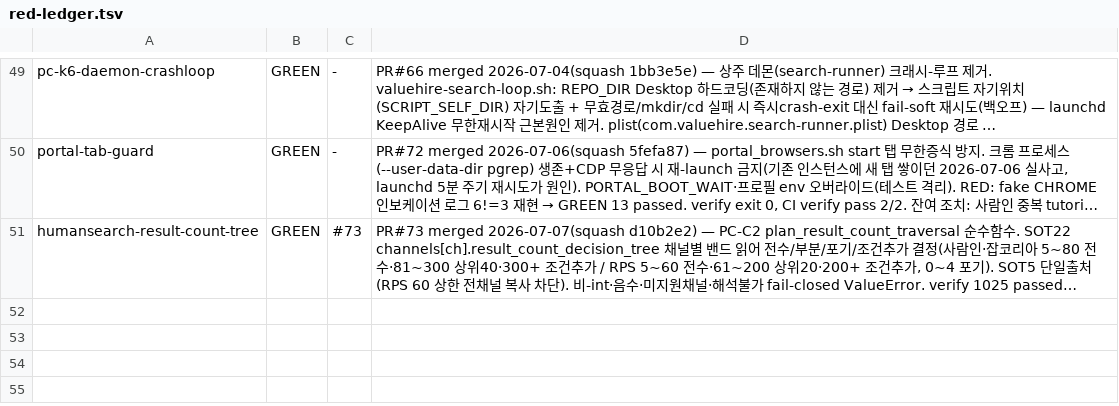
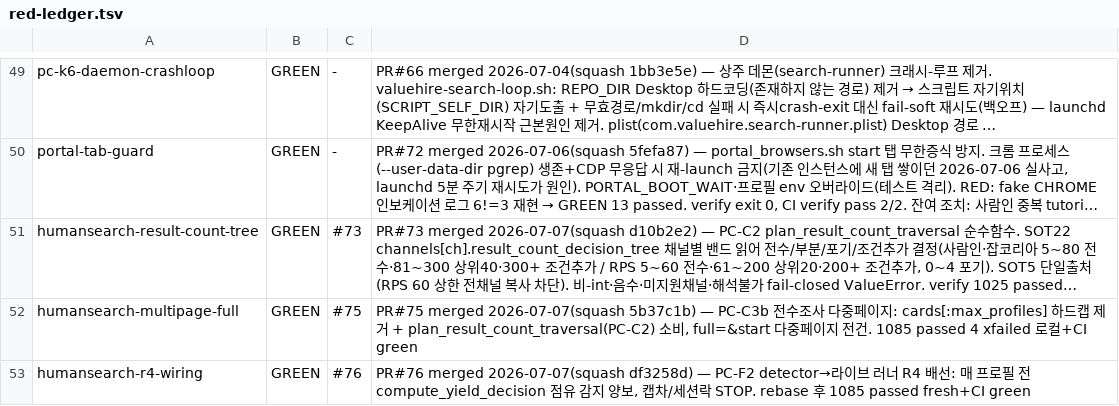
Before and after one commit to sangmokang/Valuehire_v5, a TSV file: .harness/red-ledger.tsv, drawn as a sheet; only a part is shown, gaps mark what is left out; long unchanged cells end in …; the diff names each change by its address in the sheet, - before the commit and + after, or states it on an @@ line.

```diff
--- a/.harness/red-ledger.tsv
+++ b/.harness/red-ledger.tsv
+row 52: humansearch-multipage-full | GREEN | #75 | PR#75 merged 2026-07-07(squash 5b37c1b) — PC-C3b 전수조사 다중페이지: cards[:max_profiles] 하드캡 제거 + plan_result_count_traversal(PC-C2) 소비, full=&start 다중페이지 전건. 1085 passed 4 xfailed 로컬+CI green
+row 53: humansearch-r4-wiring | GREEN | #76 | PR#76 merged 2026-07-07(squash df3258d) — PC-F2 detector→라이브 러너 R4 배선: 매 프로필 전 compute_yield_decision 점유 감지 양보, 캡차/세션락 STOP. rebase 후 1085 passed fresh+CI green
```
